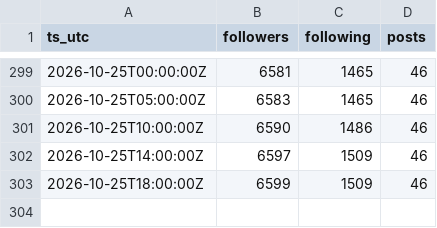
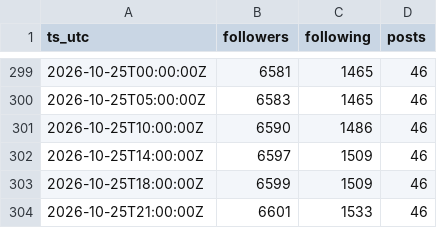
Before and after one commit to jaredartt/jaredartt-tracker, a CSV file: data/followers.csv, drawn as a sheet; only a part is shown, gaps mark what is left out; the diff names each change by its address in the sheet, - before the commit and + after, or states it on an @@ line.

```diff
--- a/data/followers.csv
+++ b/data/followers.csv
+row 304: 2026-10-25T21:00:00Z | 6601 | 1533 | 46
```
